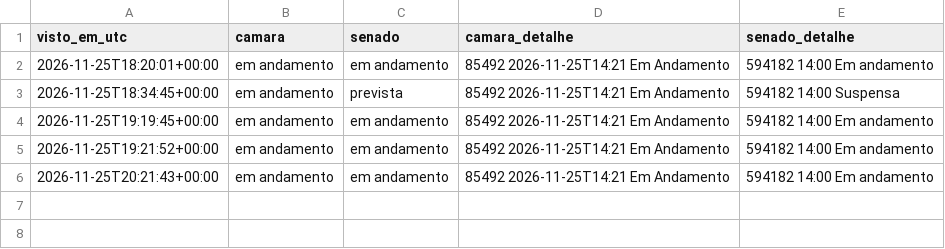
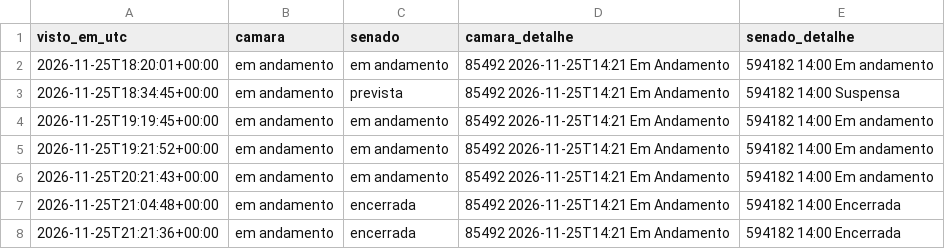
Before and after one commit to fmolina019/Teste-Molina, a CSV file: prototipo/dados_monitor24h/sessoes.csv, drawn as a sheet.

```diff
--- a/prototipo/dados_monitor24h/sessoes.csv
+++ b/prototipo/dados_monitor24h/sessoes.csv
@@ -6 +6,3 @@ visto_em_utc,camara,senado,camara_detalhe,senado_detalhe
 2026-11-25T20:21:43+00:00,em andamento,em andamento,85492 2026-11-25T14:21 Em Andamento,594182 14:00 Em andamento
+2026-11-25T21:04:48+00:00,em andamento,encerrada,85492 2026-11-25T14:21 Em Andamento,594182 14:00 Encerrada
+2026-11-25T21:21:36+00:00,em andamento,encerrada,85492 2026-11-25T14:21 Em Andamento,594182 14:00 Encerrada
```
Also changed, not shown: 3 other files.
